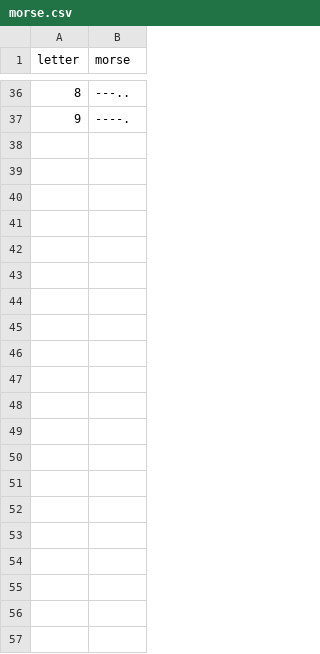
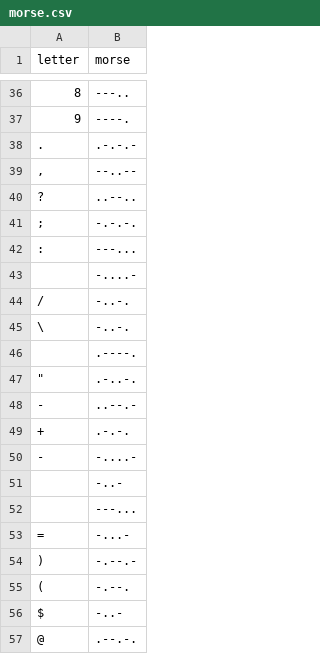
Before and after one commit to cainicus/day82, a CSV file: data/morse.csv, drawn as a sheet; only a part is shown, gaps mark what is left out; the diff names each change by its address in the sheet, - before the commit and + after, or states it on an @@ line.

Commit message:
improve Morse code translation program.

```diff
--- a/data/morse.csv
+++ b/data/morse.csv
+row 38: . | .-.-.-
+row 39: , | --..--
+row 40: ? | ..--..
+row 41: ; | -.-.-.
+row 42: : | ---...
+row 43:  | -....-
+row 44: / | -..-.
+row 45: \ | -..-.
+row 46:  | .----.
+row 47: " | .-..-.
+row 48: - | ..--.-
+row 49: + | .-.-.
+row 50: - | -....-
+row 51:  | -..-
+row 52:  | ---...
+row 53: = | -...-
+row 54: ) | -.--.-
+row 55: ( | -.--.
+row 56: $ | -..-
+row 57: @ | .--.-.
```
Also changed, not shown: 1 other file.
